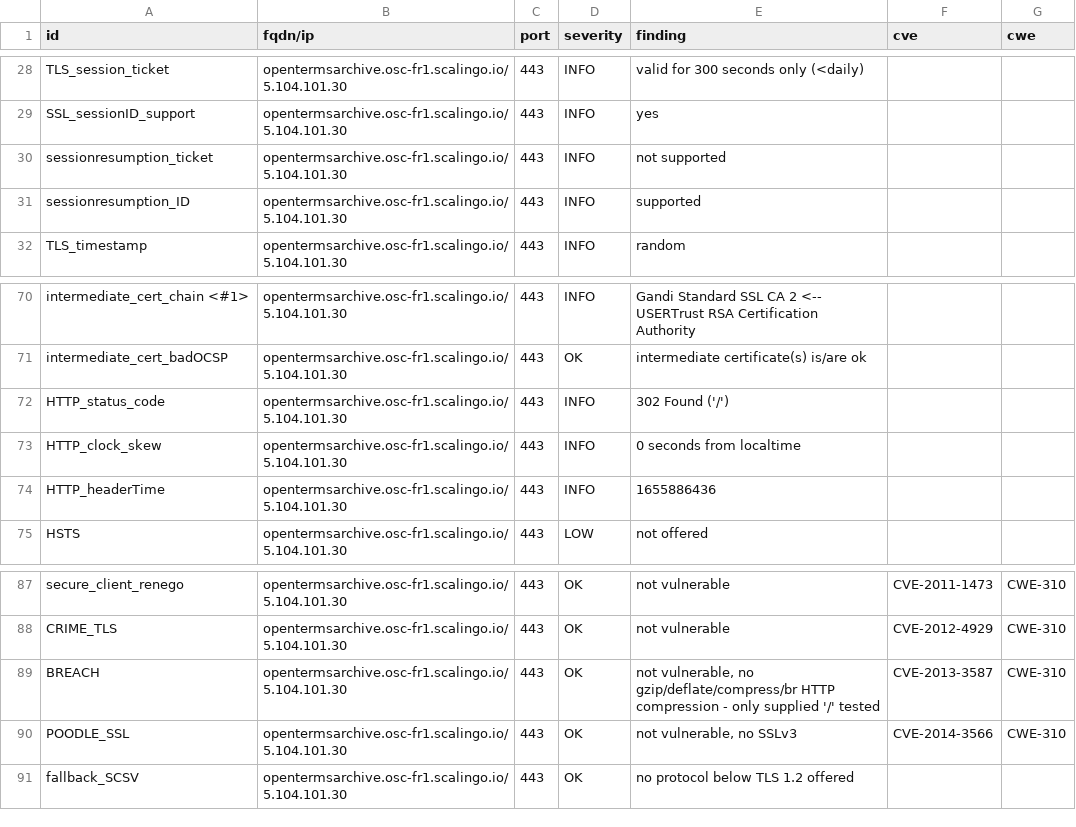
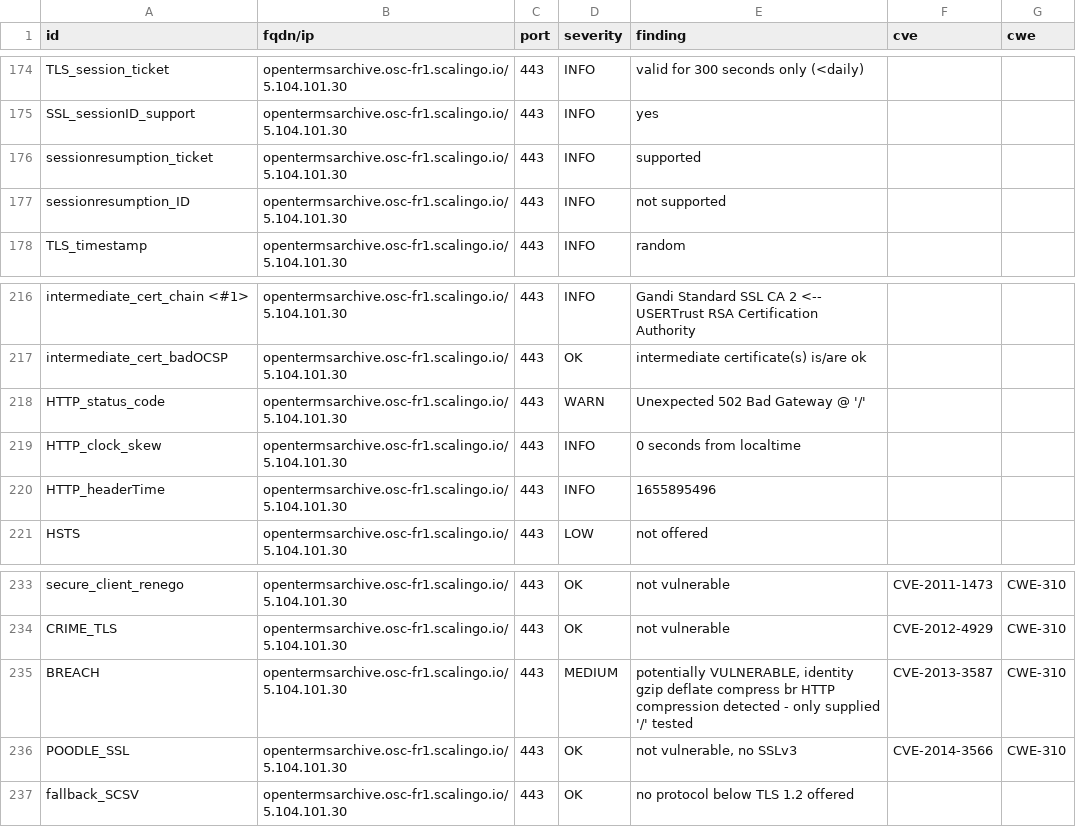
Before and after one commit to OpenTermsArchive/dashlord, a CSV file: results/aHR0cHM6Ly9vcGVudGVybXNhcmNoaXZlLm9zYy1mcjEuc2NhbGluZ28uaW8=/testssl.csv, drawn as a sheet; only a part is shown, gaps mark what is left out; the diff covers the shown part only.

Commit message:
update: https://opentermsarchive.osc-fr1.scalingo.io

```diff
--- a/results/aHR0cHM6Ly9vcGVudGVybXNhcmNoaXZlLm9zYy1mcjEuc2NhbGluZ28uaW8=/testssl.csv
+++ b/results/aHR0cHM6Ly9vcGVudGVybXNhcmNoaXZlLm9zYy1mcjEuc2NhbGluZ28uaW8=/testssl.csv
@@ -29,4 +175,4 @@
 "SSL_sessionID_support","opentermsarchive.osc-fr1.scalingo.io/5.104.101.30","443","INFO","yes","",""
-"sessionresumption_ticket","opentermsarchive.osc-fr1.scalingo.io/5.104.101.30","443","INFO","not supported","",""
-"sessionresumption_ID","opentermsarchive.osc-fr1.scalingo.io/5.104.101.30","443","INFO","supported","",""
+"sessionresumption_ticket","opentermsarchive.osc-fr1.scalingo.io/5.104.101.30","443","INFO","supported","",""
+"sessionresumption_ID","opentermsarchive.osc-fr1.scalingo.io/5.104.101.30","443","INFO","not supported","",""
 "TLS_timestamp","opentermsarchive.osc-fr1.scalingo.io/5.104.101.30","443","INFO","random","",""
@@ -71,5 +217,5 @@
 "intermediate_cert_badOCSP","opentermsarchive.osc-fr1.scalingo.io/5.104.101.30","443","OK","intermediate certificate(s) is/are ok","",""
-"HTTP_status_code","opentermsarchive.osc-fr1.scalingo.io/5.104.101.30","443","INFO","302 Found ('/')","",""
+"HTTP_status_code","opentermsarchive.osc-fr1.scalingo.io/5.104.101.30","443","WARN","Unexpected 502 Bad Gateway @ '/'","",""
 "HTTP_clock_skew","opentermsarchive.osc-fr1.scalingo.io/5.104.101.30","443","INFO","0 seconds from localtime","",""
-"HTTP_headerTime","opentermsarchive.osc-fr1.scalingo.io/5.104.101.30","443","INFO","1655886436","",""
+"HTTP_headerTime","opentermsarchive.osc-fr1.scalingo.io/5.104.101.30","443","INFO","1655895496","",""
 "HSTS","opentermsarchive.osc-fr1.scalingo.io/5.104.101.30","443","LOW","not offered","",""
@@ -88,3 +234,3 @@
 "CRIME_TLS","opentermsarchive.osc-fr1.scalingo.io/5.104.101.30","443","OK","not vulnerable","CVE-2012-4929","CWE-310"
-"BREACH","opentermsarchive.osc-fr1.scalingo.io/5.104.101.30","443","OK","not vulnerable, no gzip/deflate/compress/br HTTP compression  - only supplied '/' tested","CVE-2013-3587","CWE-310"
+"BREACH","opentermsarchive.osc-fr1.scalingo.io/5.104.101.30","443","MEDIUM","potentially VULNERABLE, identity gzip deflate compress br HTTP compression detected  - only supplied '/' tested","CVE-2013-3587","CWE-310"
 "POODLE_SSL","opentermsarchive.osc-fr1.scalingo.io/5.104.101.30","443","OK","not vulnerable, no SSLv3","CVE-2014-3566","CWE-310"
```
Also changed, not shown: 4 added rows, 4 removed rows and 142 moved rows elsewhere in this file, 13 other files.
